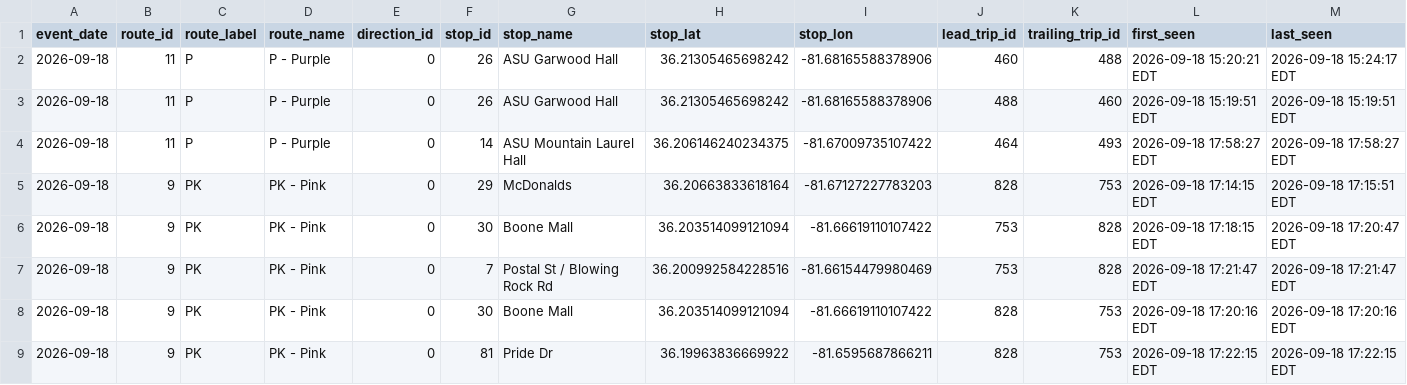
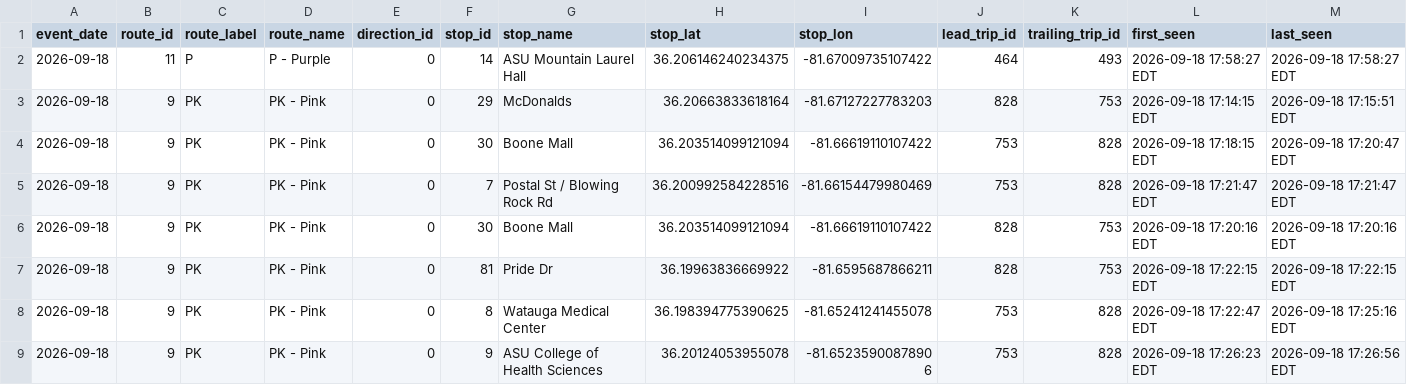
Before and after one commit to AI-Rapid-Prototyping/Bus-Bunching-Prediction, a CSV file: Outputs/AppalCart/appalcart_bunching_events.csv, drawn as a sheet; only a part is shown; the shorter side is filled out with more unchanged rows; rows hold the shown columns only; the diff names each change by its address in the sheet, - before the commit and + after, or states it on an @@ line.

Commit message:
Update AppalCART bunching events CSV

```diff
--- a/Outputs/AppalCart/appalcart_bunching_events.csv
+++ b/Outputs/AppalCart/appalcart_bunching_events.csv
-row 2: 2026-09-18 | 11 | P | P - Purple | 0 | 26 | ASU Garwood Hall | 36.21305465698242 | -81.68165588378906 | 460 | 488 | 2026-09-18 15:20:21 EDT | 2026-09-18 15:24:17 EDT
-row 3: 2026-09-18 | 11 | P | P - Purple | 0 | 26 | ASU Garwood Hall | 36.21305465698242 | -81.68165588378906 | 488 | 460 | 2026-09-18 15:19:51 EDT | 2026-09-18 15:19:51 EDT
```
